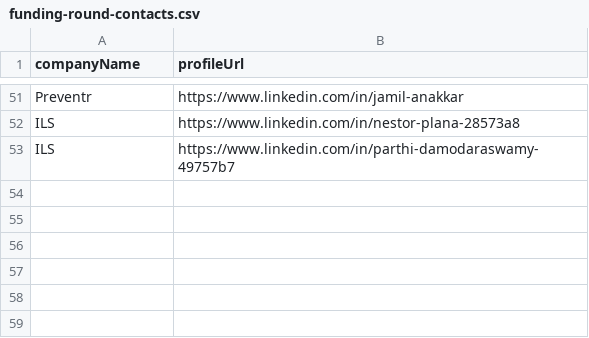
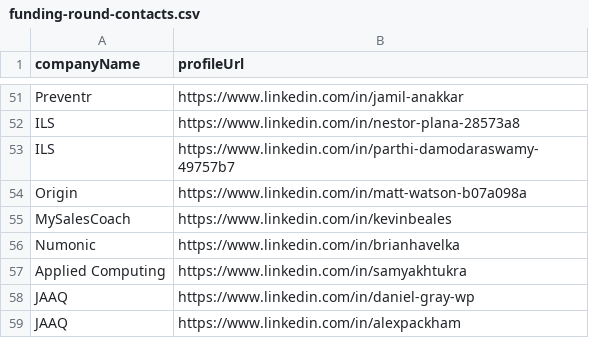
Before and after one commit to imminova/public-access-data, a CSV file: funding-round-contacts.csv, drawn as a sheet; only a part is shown, gaps mark what is left out.

Commit message:
Add 6 funding round contacts: Origin, MySalesCoach, Numonic, Applied Computing, JAAQ (+1 more)

```diff
--- a/funding-round-contacts.csv
+++ b/funding-round-contacts.csv
@@ -53 +53,7 @@ ILS,https://www.linkedin.com/in/nestor-plana-28573a8
 ILS,https://www.linkedin.com/in/parthi-damodaraswamy-49757b7
+Origin,https://www.linkedin.com/in/matt-watson-b07a098a
+MySalesCoach,https://www.linkedin.com/in/kevinbeales
+Numonic,https://www.linkedin.com/in/brianhavelka
+Applied Computing,https://www.linkedin.com/in/samyakhtukra
+JAAQ,https://www.linkedin.com/in/daniel-gray-wp
+JAAQ,https://www.linkedin.com/in/alexpackham
```
